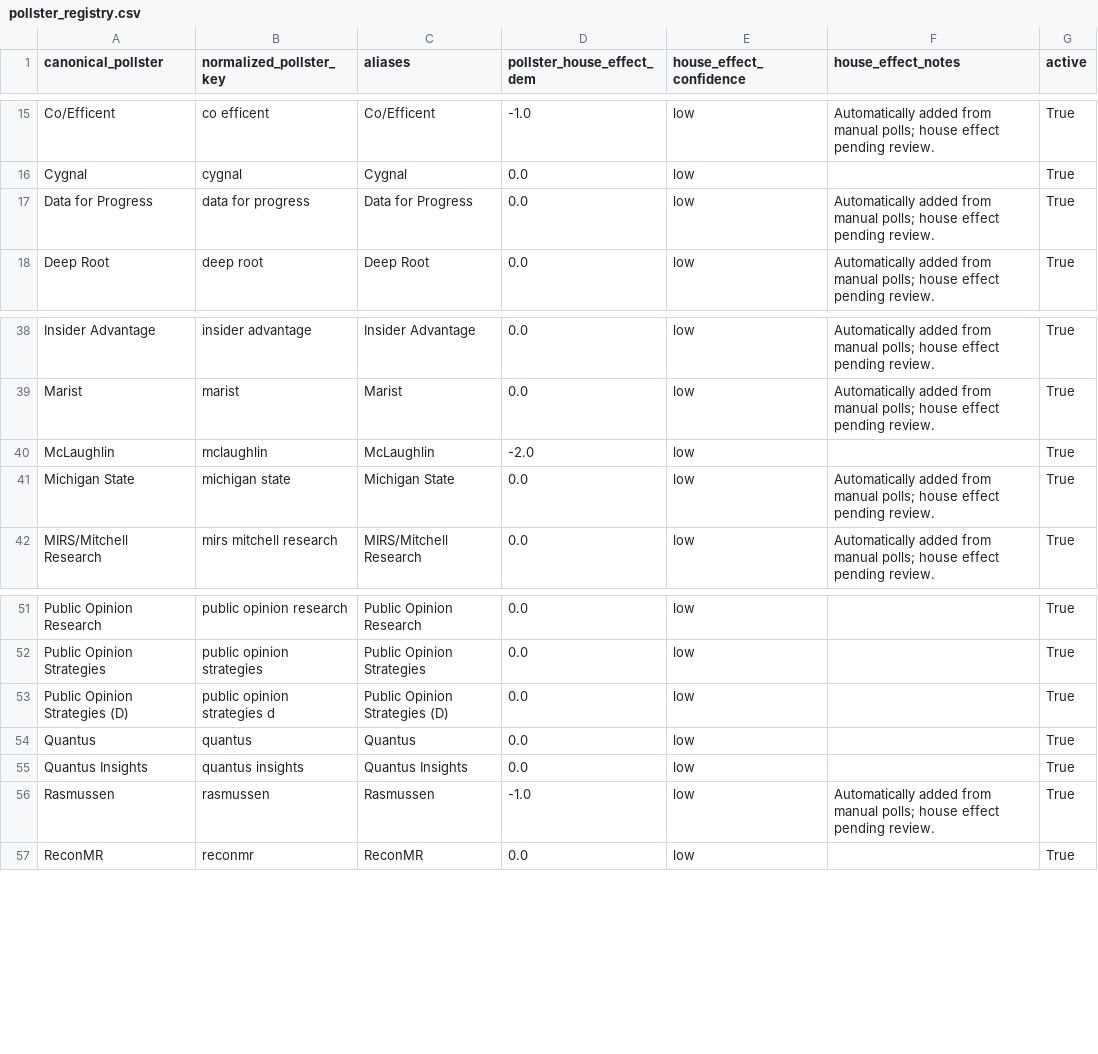
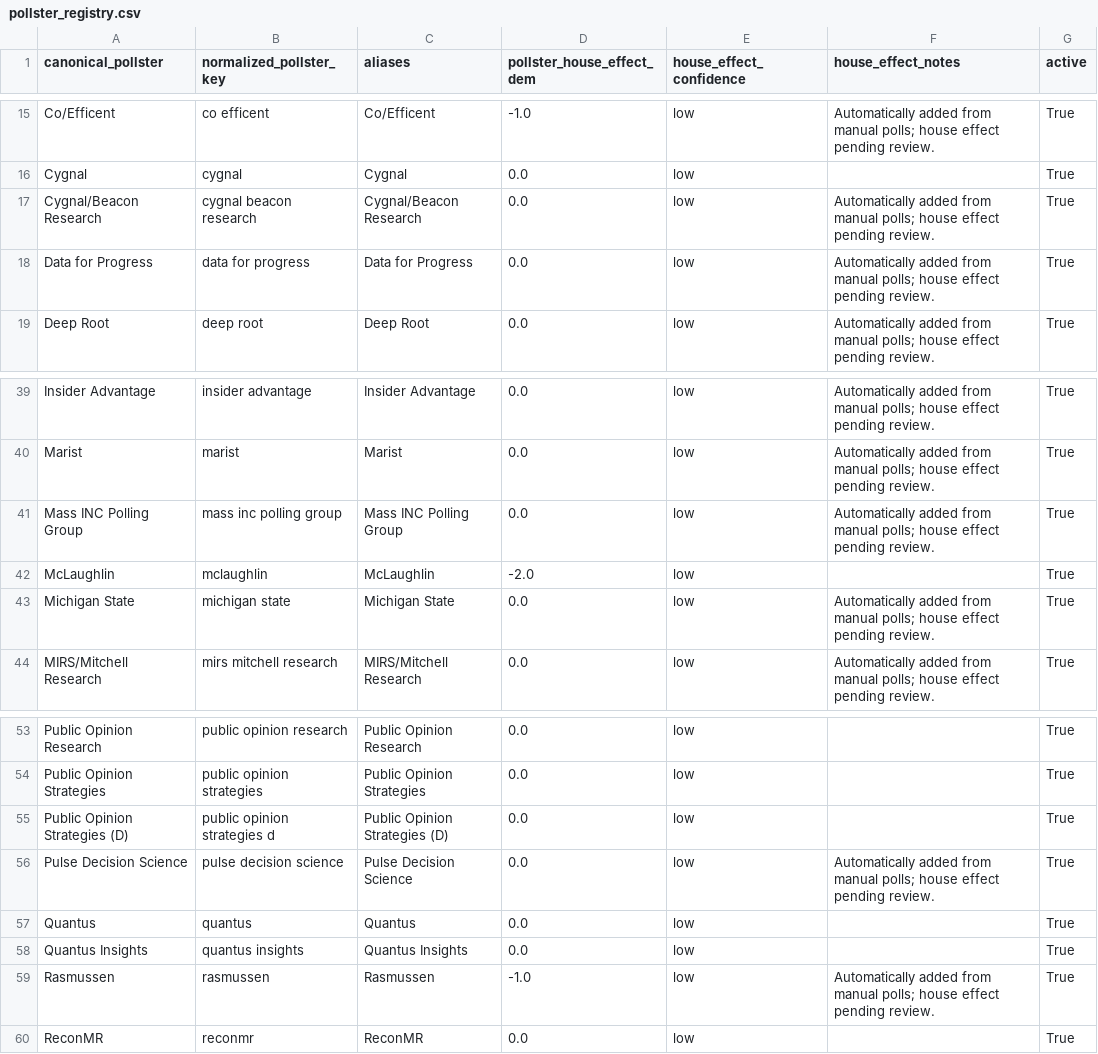
Before and after one commit to benyelin/2026-Senate-Model, a CSV file: inputs/pollster_registry.csv, drawn as a sheet; only a part is shown, gaps mark what is left out.

```diff
--- a/inputs/pollster_registry.csv
+++ b/inputs/pollster_registry.csv
@@ -16,2 +16,3 @@ Co/Efficent,co efficent,Co/Efficent,-1.0,low,Automatically added from manual pol
 Cygnal,cygnal,Cygnal,0.0,low,,True
+Cygnal/Beacon Research,cygnal beacon research,Cygnal/Beacon Research,0.0,low,Automatically added from manual polls; house effect pending review.,True
 Data for Progress,data for progress,Data for Progress,0.0,low,Automatically added from manual polls; house effect pending review.,True
@@ -39,2 +40,3 @@ Insider Advantage,insider advantage,Insider Advantage,0.0,low,Automatically adde
 Marist,marist,Marist,0.0,low,Automatically added from manual polls; house effect pending review.,True
+Mass INC Polling Group,mass inc polling group,Mass INC Polling Group,0.0,low,Automatically added from manual polls; house effect pending review.,True
 McLaughlin,mclaughlin,McLaughlin,-2.0,low,,True
@@ -53,2 +55,3 @@ Public Opinion Strategies,public opinion strategies,Public Opinion Strategies,0.
 Public Opinion Strategies (D),public opinion strategies d,Public Opinion Strategies (D),0.0,low,,True
+Pulse Decision Science,pulse decision science,Pulse Decision Science,0.0,low,Automatically added from manual polls; house effect pending review.,True
 Quantus,quantus,Quantus,0.0,low,,True
```
Also changed, not shown: inputs/manual_polls.csv, inputs/manual_polls_adjusted.csv, 17 other files.
